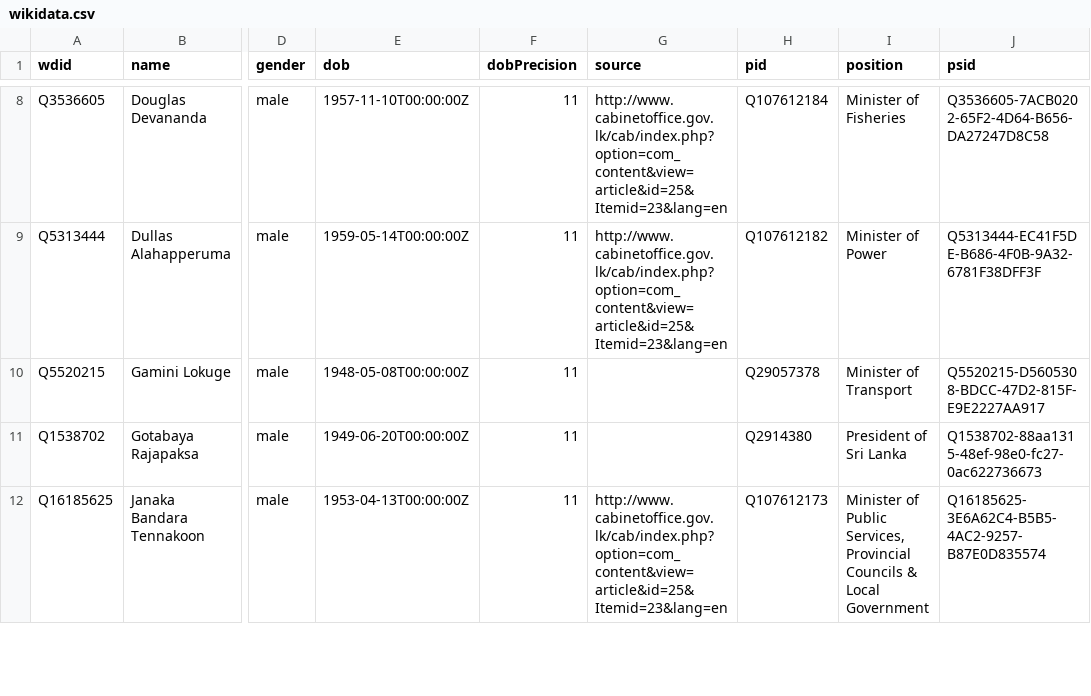
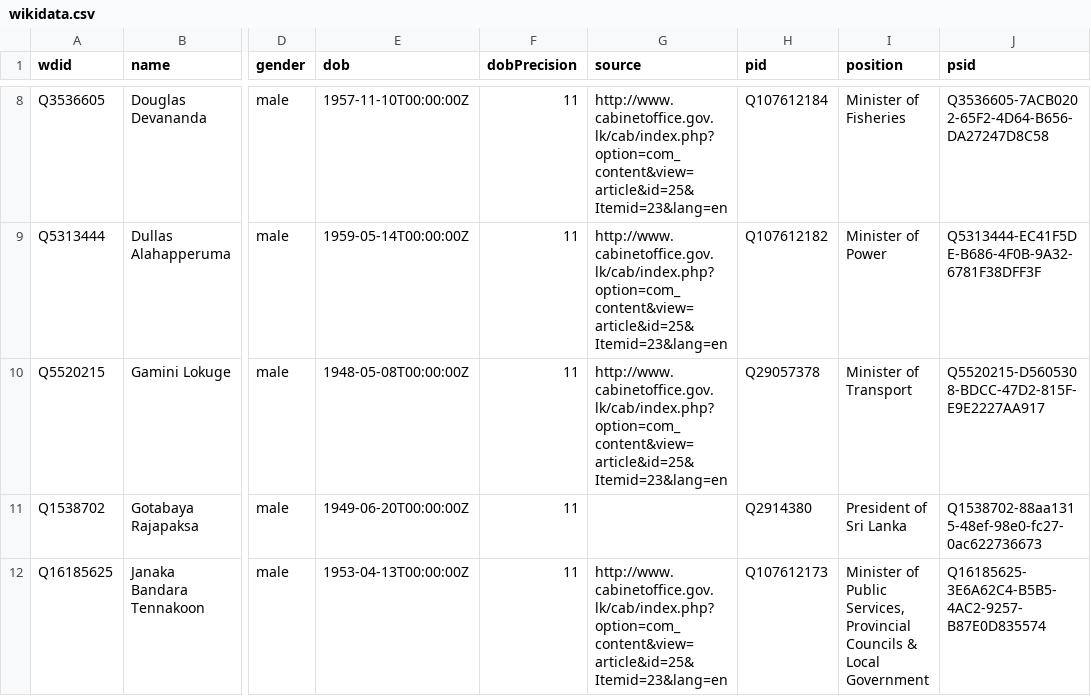
Before and after one commit to every-politician-scrapers/sri-lanka-cabinet, a CSV file: data/wikidata.csv, drawn as a sheet; only a part is shown, gaps mark what is left out; the diff names each change by its address in the sheet, - before the commit and + after, or states it on an @@ line.

Commit message:
Automated update

```diff
--- a/data/wikidata.csv
+++ b/data/wikidata.csv
-G10 (source): (empty)
+G10 (source): http://www.cabinetoffice.gov.lk/cab/index.php?option=com_content&view=article&id=25&Itemid=23&lang=en
```
